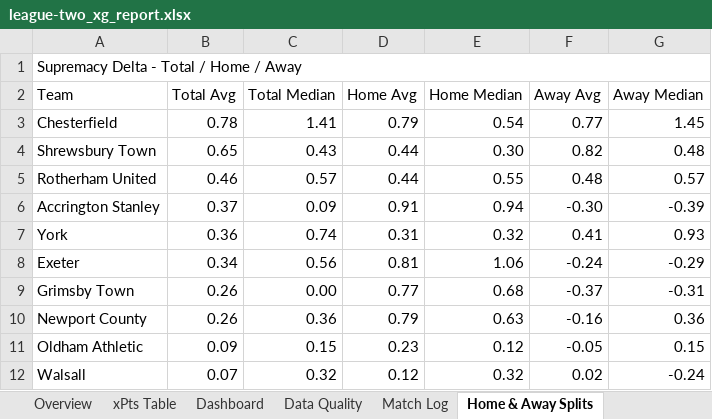
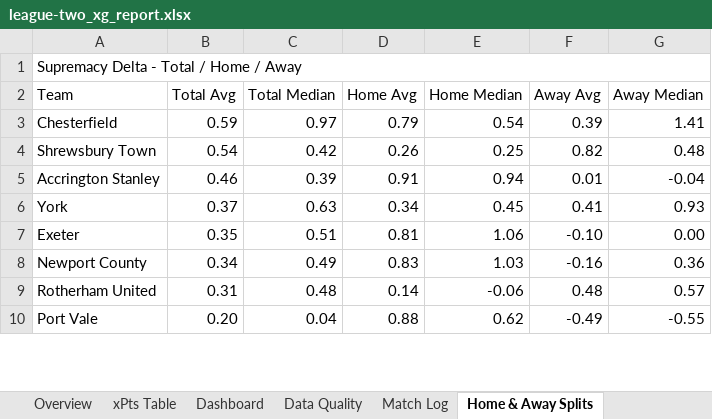
Before and after one commit to boylealert0209/efl-xg-model, an Excel workbook: data/league-two_xg_report.xlsx, sheet Home & Away Splits, drawn as a sheet; only a part is shown; values as stored, in another font and other column widths than the file's, no cell formats; conditional formats not drawn; removed rows and columns are numbered as before the commit, all else as after; the diff covers the shown part only; the diff names each change by its address in the sheet, - before the commit and + after, or states it on an @@ line.

```diff
--- a/data/league-two_xg_report.xlsx (sheet Home & Away Splits)
+++ b/data/league-two_xg_report.xlsx (sheet Home & Away Splits)
-B3 (Total Avg): 0.78
+B3 (Total Avg): 0.59
-C3 (Total Median): 1.41
+C3 (Total Median): 0.97
-F3 (Away Avg): 0.77
+F3 (Away Avg): 0.39
-G3 (Away Median): 1.45
+G3 (Away Median): 1.41
-B4 (Total Avg): 0.65
+B4 (Total Avg): 0.54
-C4 (Total Median): 0.43
+C4 (Total Median): 0.42
-D4 (Home Avg): 0.44
+D4 (Home Avg): 0.26
-E4 (Home Median): 0.30
+E4 (Home Median): 0.25
-row 5: Rotherham United | 0.46 | 0.57 | 0.44 | 0.55 | 0.48 | 0.57
-B5 (Total Avg): 0.37
+B5 (Total Avg): 0.46
-C5 (Total Median): 0.09
+C5 (Total Median): 0.39
-F5 (Away Avg): -0.30
+F5 (Away Avg): 0.01
-G5 (Away Median): -0.39
+G5 (Away Median): -0.04
-B6 (Total Avg): 0.36
+B6 (Total Avg): 0.37
-C6 (Total Median): 0.74
+C6 (Total Median): 0.63
-D6 (Home Avg): 0.31
+D6 (Home Avg): 0.34
-E6 (Home Median): 0.32
+E6 (Home Median): 0.45
-B7 (Total Avg): 0.34
+B7 (Total Avg): 0.35
-C7 (Total Median): 0.56
+C7 (Total Median): 0.51
-F7 (Away Avg): -0.24
+F7 (Away Avg): -0.10
-G7 (Away Median): -0.29
+G7 (Away Median): 0.00
-row 9: Grimsby Town | 0.26 | 0.00 | 0.77 | 0.68 | -0.37 | -0.31
-B8 (Total Avg): 0.26
+B8 (Total Avg): 0.34
-C8 (Total Median): 0.36
+C8 (Total Median): 0.49
-D8 (Home Avg): 0.79
+D8 (Home Avg): 0.83
-E8 (Home Median): 0.63
+E8 (Home Median): 1.03
-row 11: Oldham Athletic | 0.09 | 0.15 | 0.23 | 0.12 | -0.05 | 0.15
-row 12: Walsall | 0.07 | 0.32 | 0.12 | 0.32 | 0.02 | -0.24
+row 9: Rotherham United | 0.31 | 0.48 | 0.14 | -0.06 | 0.48 | 0.57
+row 10: Port Vale | 0.20 | 0.04 | 0.88 | 0.62 | -0.49 | -0.55
```
Also changed, not shown: 19 added rows, 17 removed rows and 63 edited cells elsewhere in this sheet, sheet Overview, sheet Match Log, sheet Total xG Delta, sheet League Table, sheet Supremacy Delta, sheet xPts Delta, 28 more sheets, other sheet tabs, cell formats, 7 other files.
